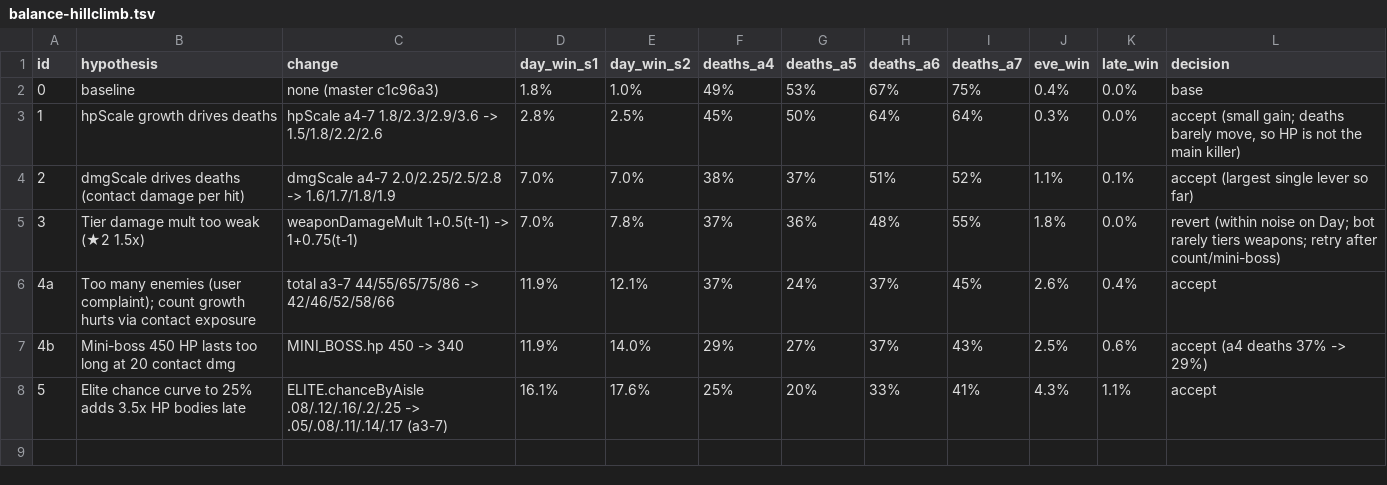
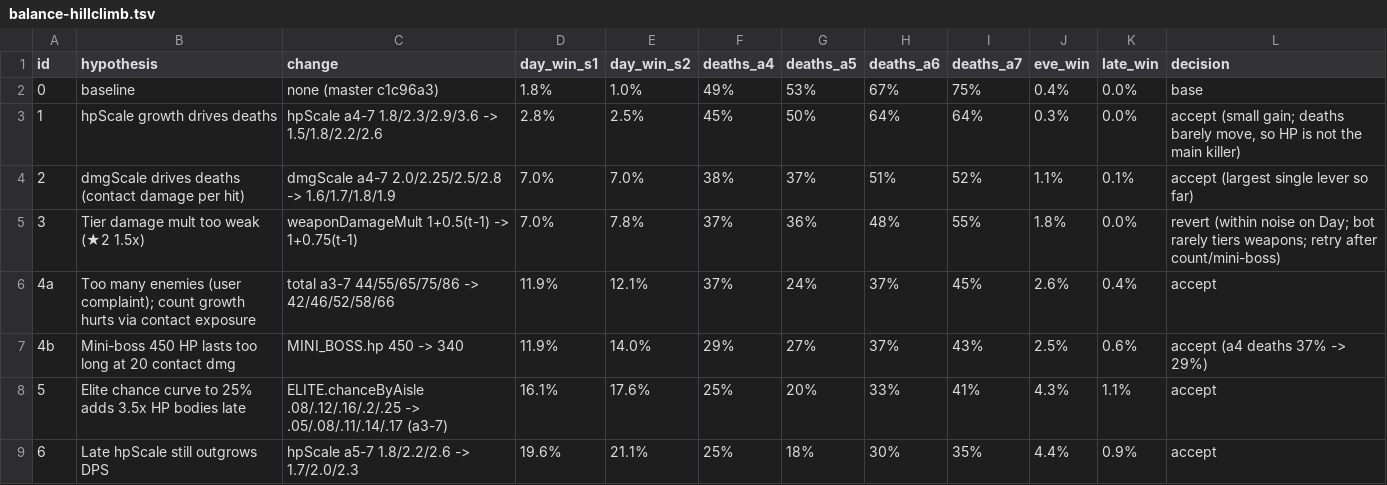
Before and after one commit to scholzdev/goblin_grocery, a TSV file: docs/balance-hillclimb.tsv, drawn as a sheet; the diff names each change by its address in the sheet, - before the commit and + after, or states it on an @@ line.

```diff
--- a/docs/balance-hillclimb.tsv
+++ b/docs/balance-hillclimb.tsv
+row 9: 6 | Late hpScale still outgrows DPS | hpScale a5-7 1.8/2.2/2.6 -> 1.7/2.0/2.3 | 19.6% | 21.1% | 25% | 18% | 30% | 35% | 4.4% | 0.9% | accept
```
Also changed, not shown: 1 other file.
